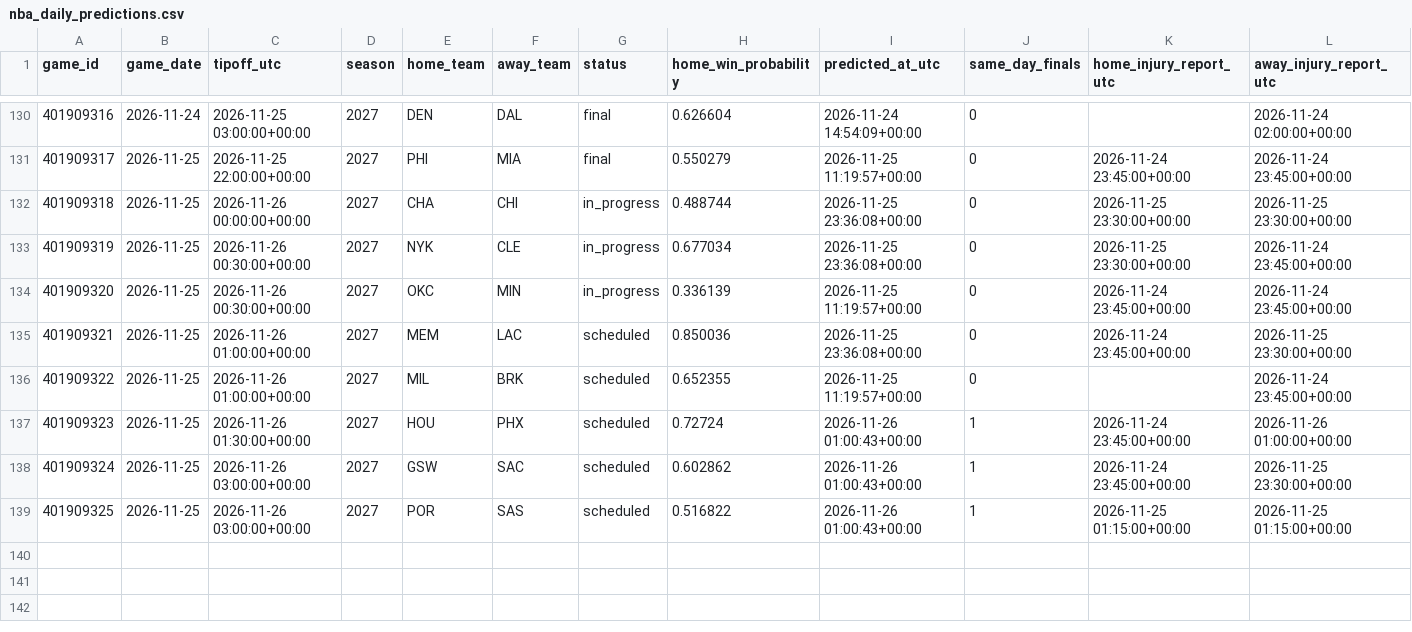
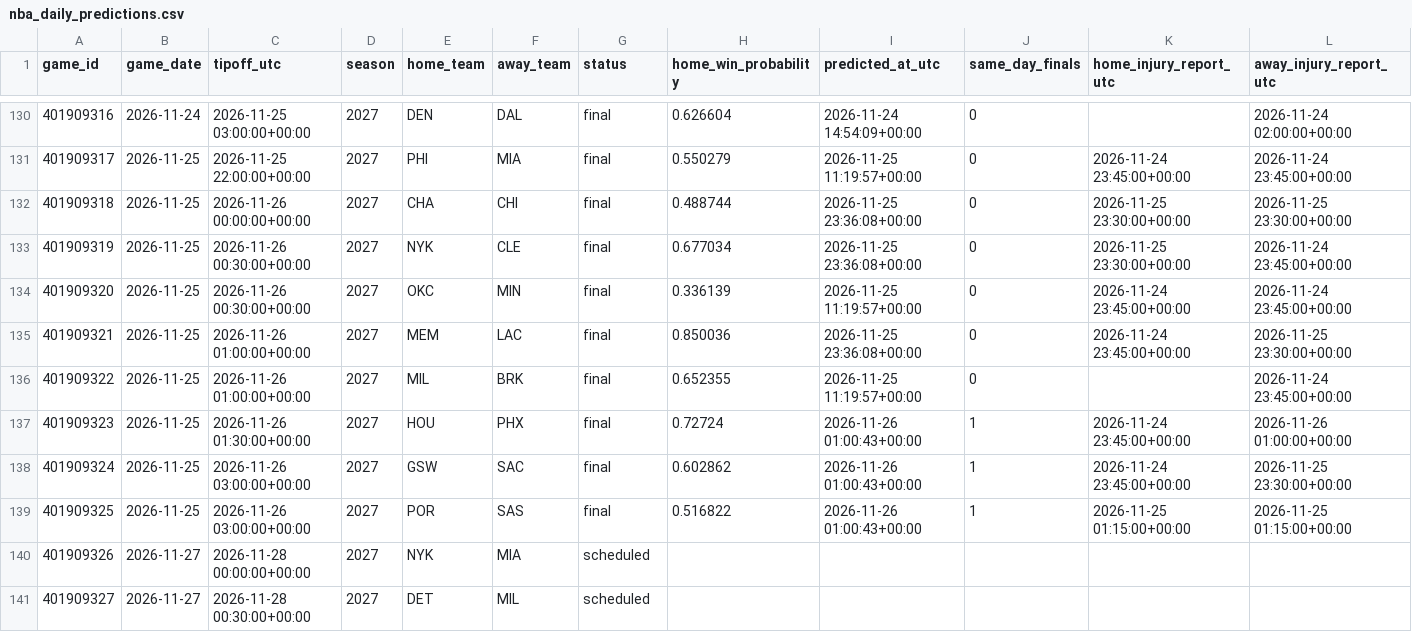
Before and after one commit to brianbzeng/nbamodel, a CSV file: data/raw/nba_daily_predictions.csv, drawn as a sheet; only a part is shown, gaps mark what is left out; rows hold the shown columns only; the diff covers the shown part only; the diff names each change by its address in the sheet, - before the commit and + after, or states it on an @@ line.

```diff
--- a/data/raw/nba_daily_predictions.csv
+++ b/data/raw/nba_daily_predictions.csv
-G132:G134 (status): in_progress
+G132:G134 (status): final
-G135:G139 (status): scheduled
+G135:G139 (status): final
+row 140: 401909326 | 2026-11-27 | 2026-11-28 00:00:00+00:00 | 2027 | NYK | MIA | scheduled
+row 141: 401909327 | 2026-11-27 | 2026-11-28 00:30:00+00:00 | 2027 | DET | MIL | scheduled
```
Also changed, not shown: 9 added rows elsewhere in this file, data/raw/nba_game_updates.csv, data/raw/official_nba_injuries_by_team_live.csv, 2 other files.
